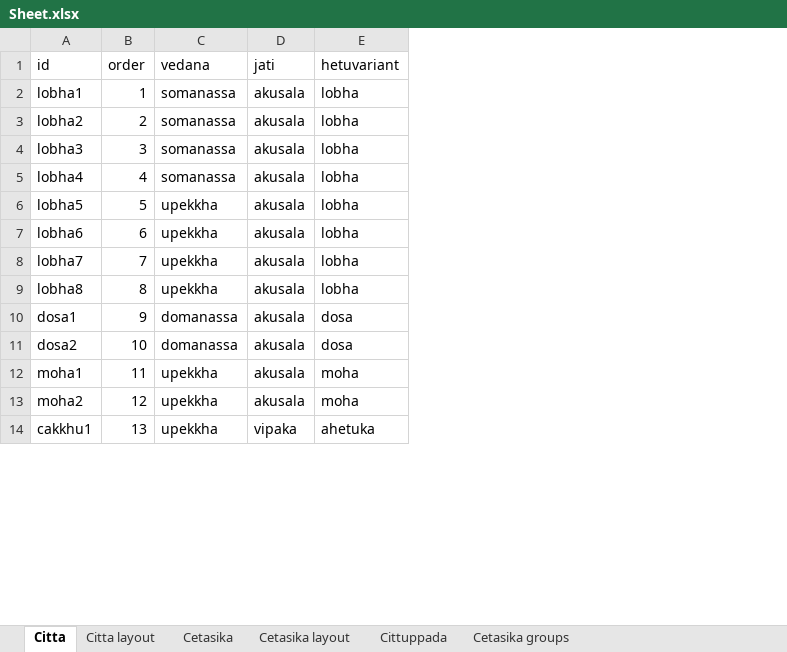
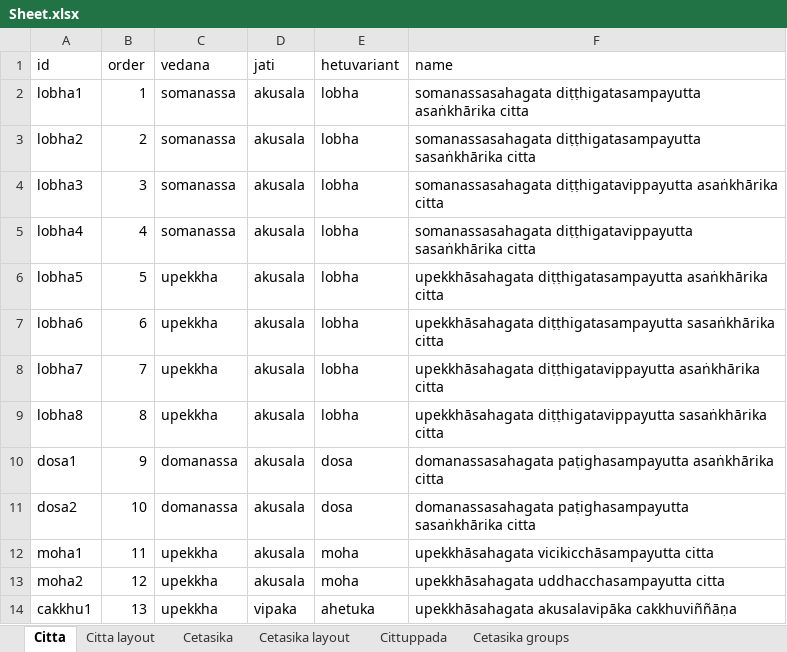
Before and after one commit to jordiyapz/dhammo-konvajs, an Excel workbook: documents/Sheet.xlsx, sheet Citta, drawn as a sheet; only a part is shown; values as stored, in another font and other column widths than the file's, no borders; the diff names each change by its address in the sheet, - before the commit and + after, or states it on an @@ line.

Commit message:
feat: add citta name

```diff
--- a/documents/Sheet.xlsx (sheet Citta)
+++ b/documents/Sheet.xlsx (sheet Citta)
+column F (name), rows 2-14: somanassasahagata diṭṭhigatasampayutta asaṅkhārika citta | somanassasahagata diṭṭhigatasampayutta sasaṅkhārika citta | somanassasahagata diṭṭhigatavippayutta asaṅkhārika citta | somanassasahagata diṭṭhigatavippayutta sasaṅkhārika citta | upekkhāsahagata diṭṭhigatasampayutta asaṅkhārika citta | upekkhāsahagata diṭṭhigatasampayutta sasaṅkhārika citta | upekkhāsahagata diṭṭhigatavippayutta asaṅkhārika citta | upekkhāsahagata diṭṭhigatavippayutta sasaṅkhārika citta | domanassasahagata paṭighasampayutta asaṅkhārika citta | domanassasahagata paṭighasampayutta sasaṅkhārika citta | upekkhāsahagata vicikicchāsampayutta citta | upekkhāsahagata uddhacchasampayutta citta | upekkhāsahagata akusalavipāka cakkhuviññāṇa
```
Also changed, not shown: 1 other file.
